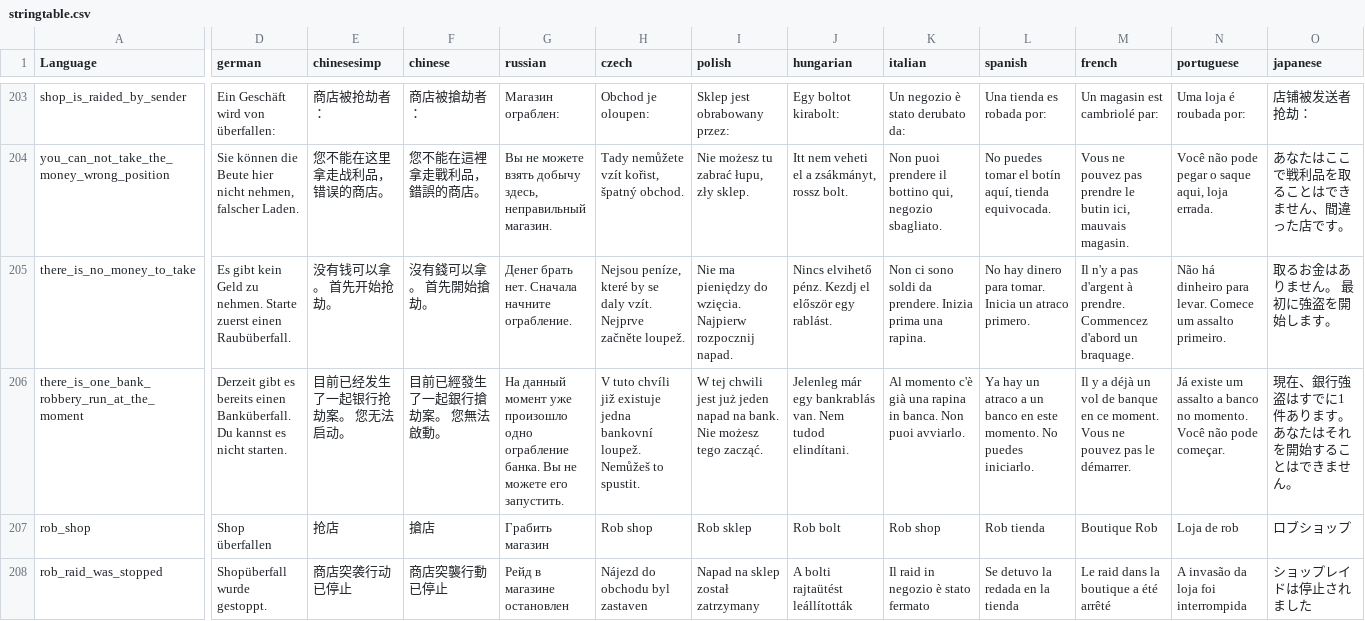
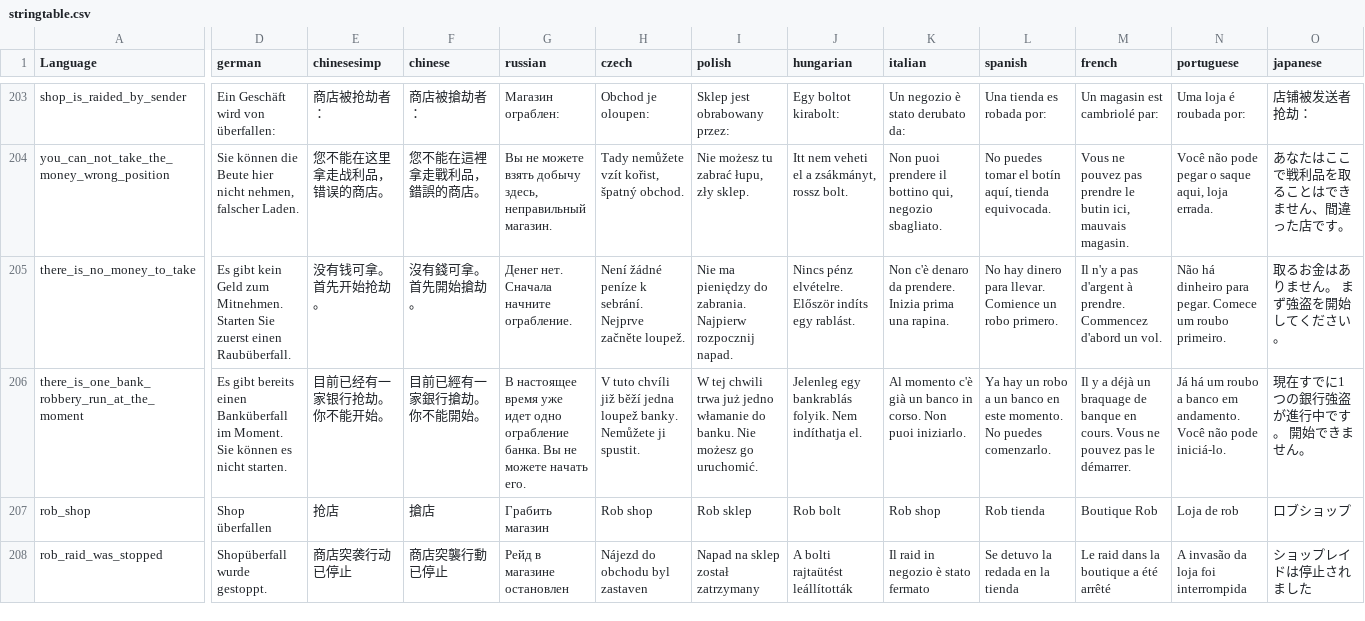
Before and after one commit to ihr-it-projekt/DayZLife, a CSV file: DayZLifeClient/stringtable.csv, drawn as a sheet; only a part is shown, gaps mark what is left out; the diff names each change by its address in the sheet, - before the commit and + after, or states it on an @@ line.

Commit message:
translations

```diff
--- a/DayZLifeClient/stringtable.csv
+++ b/DayZLifeClient/stringtable.csv
-D205 (german): …kein Geld zu nehmen. Starte zuerst einen…
+D205 (german): …kein Geld zum Mitnehmen. Starten Sie zuerst einen…
-E205 (chinesesimp): 没有钱可以拿。 首先开始抢劫。
+E205 (chinesesimp): 没有钱可拿。 首先开始抢劫。
-F205 (chinese): 沒有錢可以拿。 首先開始搶劫。
+F205 (chinese): 沒有錢可拿。 首先開始搶劫。
-G205 (russian): Денег брать нет. Сначала начните ограбление.
+G205 (russian): Денег нет. Сначала начните ограбление.
-H205 (czech): Nejsou peníze, které by se daly vzít. Nejprve začněte…
+H205 (czech): Není žádné peníze k sebrání. Nejprve začněte…
-I205 (polish): …pieniędzy do wzięcia. Najpierw rozpocznij…
+I205 (polish): …pieniędzy do zabrania. Najpierw rozpocznij…
-J205 (hungarian): Nincs elvihető pénz. Kezdj el először egy rablást.
+J205 (hungarian): Nincs pénz elvételre. Először indíts egy rablást.
-K205 (italian): Non ci sono soldi da prendere.…
+K205 (italian): Non c'è denaro da prendere.…
-L205 (spanish): …dinero para tomar. Inicia un atraco primero.
+L205 (spanish): …dinero para llevar. Comience un robo primero.
-M205 (french): …d'abord un braquage.
+M205 (french): …d'abord un vol.
-N205 (portuguese): …dinheiro para levar. Comece um assalto primeiro.
+N205 (portuguese): …dinheiro para pegar. Comece um roubo primeiro.
-O205 (japanese): 取るお金はありません。 最初に強盗を開始します。
+O205 (japanese): 取るお金はありません。 まず強盗を開始してください。
-D206 (german): Derzeit gibt es bereits einen Banküberfall. Du kannst es nicht…
+D206 (german): Es gibt bereits einen Banküberfall im Moment. Sie können es nicht…
-E206 (chinesesimp): 目前已经发生了一起银行抢劫案。 您无法启动。
+E206 (chinesesimp): 目前已经有一家银行抢劫。 你不能开始。
-F206 (chinese): 目前已經發生了一起銀行搶劫案。 您無法啟動。
+F206 (chinese): 目前已經有一家銀行搶劫。 你不能開始。
-G206 (russian): На данный момент уже произошло одно ограбление банка. Вы не можете его запустить.
+G206 (russian): В настоящее время уже идет одно ограбление банка. Вы не можете начать его.
-H206 (czech): …chvíli již existuje jedna bankovní loupež. Nemůžeš to spustit.
+H206 (czech): …chvíli již běží jedna loupež banky. Nemůžete ji spustit.
-I206 (polish): …tej chwili jest już jeden napad na bank. Nie możesz tego zacząć.
+I206 (polish): …tej chwili trwa już jedno włamanie do banku. Nie możesz go uruchomić.
-J206 (hungarian): Jelenleg már egy bankrablás van. Nem tudod elindítani.
+J206 (hungarian): Jelenleg egy bankrablás folyik. Nem indíthatja el.
-K206 (italian): …c'è già una rapina in banca. Non puoi avviarlo.
+K206 (italian): …c'è già un banco in corso. Non puoi iniziarlo.
-L206 (spanish): …hay un atraco a un banco en este momento. No puedes iniciarlo.
+L206 (spanish): …hay un robo a un banco en este momento. No puedes comenzarlo.
-M206 (french): …déjà un vol de banque en ce moment. Vous ne…
+M206 (french): …déjà un braquage de banque en cours. Vous ne…
-N206 (portuguese): Já existe um assalto a banco no momento. Você não pode começar.
+N206 (portuguese): Já há um roubo a banco em andamento. Você não pode iniciá-lo.
-O206 (japanese): 現在、銀行強盗はすでに1件あります。 あなたはそれを開始することはできません。
+O206 (japanese): 現在すでに1つの銀行強盗が進行中です。 開始できません。
```
